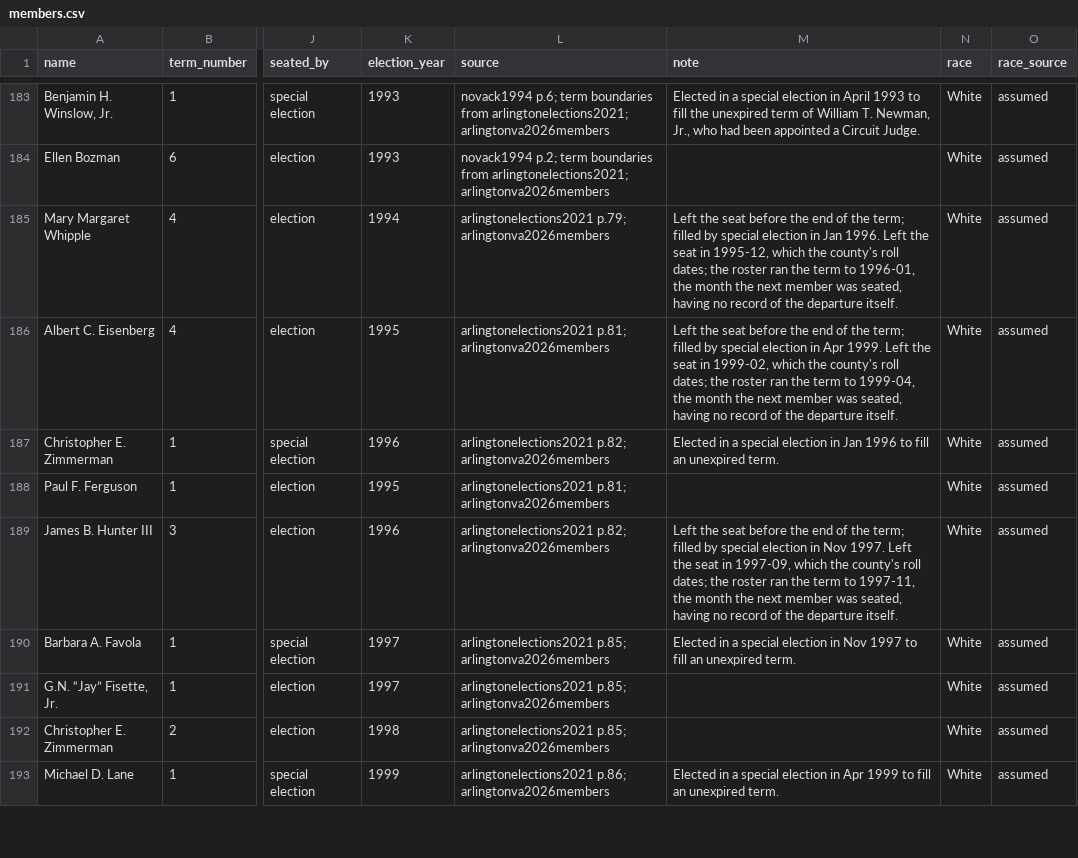
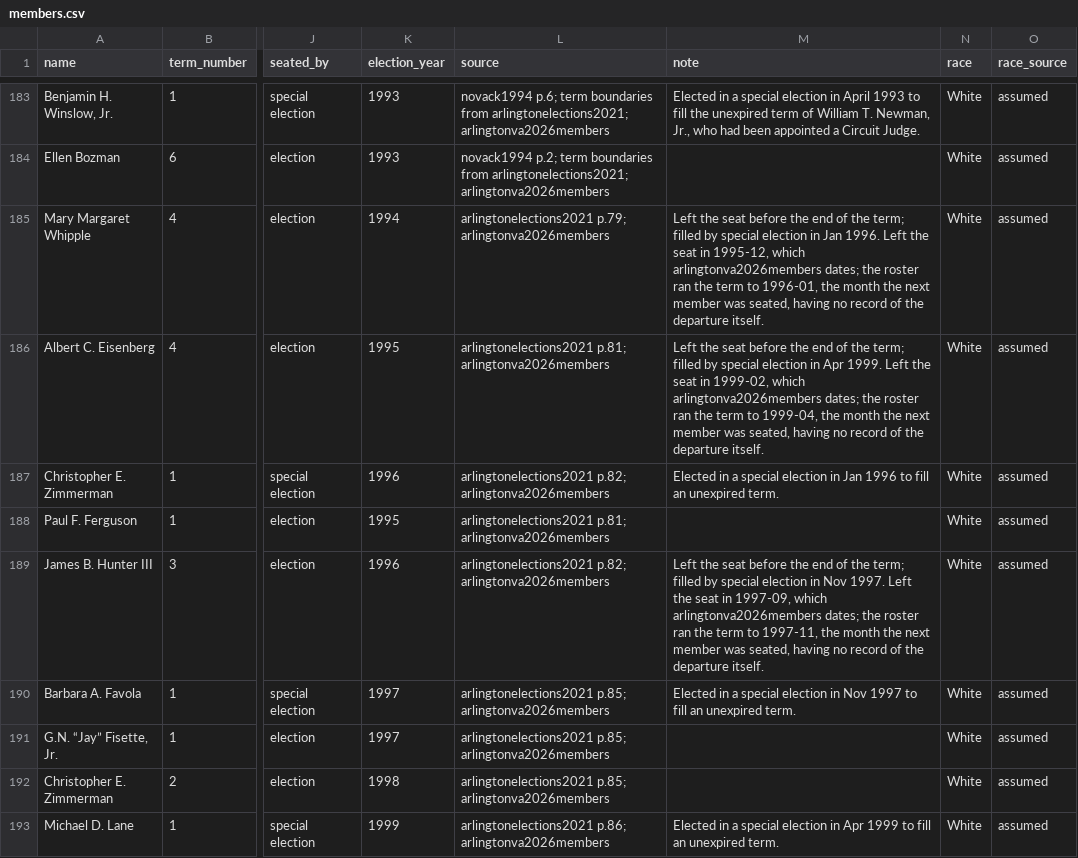
Before and after one commit to slhudson/arlington-bsap, a CSV file: data/clean/members.csv, drawn as a sheet; only a part is shown, gaps mark what is left out; the diff covers the shown part only; the diff names each change by its address in the sheet, - before the commit and + after, or states it on an @@ line.

```diff
--- a/data/clean/members.csv
+++ b/data/clean/members.csv
-M185 (note): …1995-12, which the county's roll dates; the…
+M185 (note): …1995-12, which arlingtonva2026members dates; the…
-M186 (note): …1999-02, which the county's roll dates; the…
+M186 (note): …1999-02, which arlingtonva2026members dates; the…
-M189 (note): …1997-09, which the county's roll dates; the…
+M189 (note): …1997-09, which arlingtonva2026members dates; the…
```
Also changed, not shown: 9 edited cells elsewhere in this file, data/clean/members_by_year.csv, docs/questions.csv, 16 other files.
